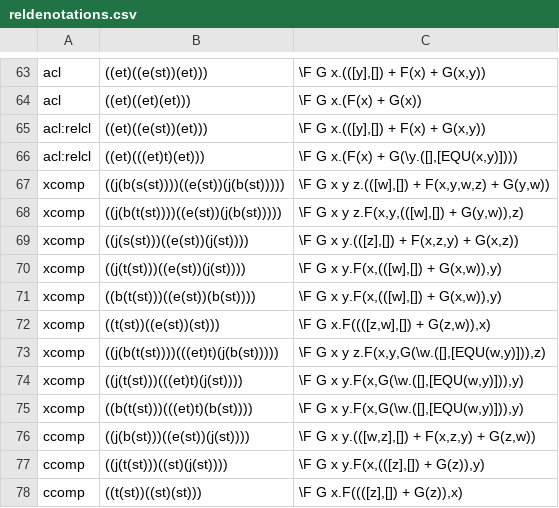
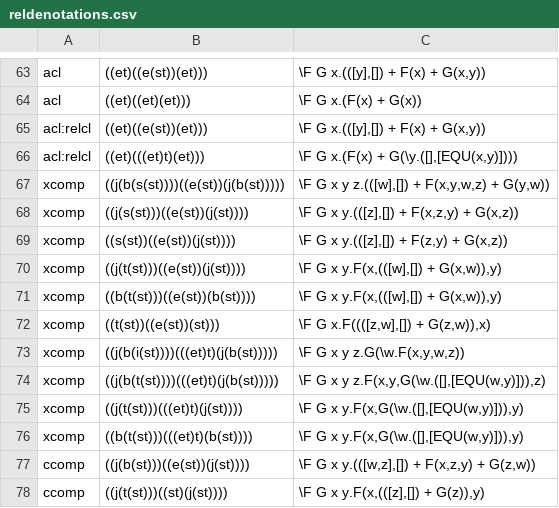
Before and after one commit to McGill-NLP/ud-to-meaning, a CSV file: reldenotations.csv, drawn as a sheet; only a part is shown, gaps mark what is left out; the shorter side is filled out with more unchanged rows; removed rows and columns are numbered as before the commit, all else as after; the diff names each change by its address in the sheet, - before the commit and + after, or states it on an @@ line.

```diff
--- a/reldenotations.csv
+++ b/reldenotations.csv
-row 68: xcomp | ((j(b(t(st))))((e(st))(j(b(st))))) | \F G x y z.F(x,y,(([w],[]) + G(y,w)),z)
+row 69: xcomp | ((s(st))((e(st))(j(st)))) | \F G x y.(([z],[]) + F(z,y) + G(x,z))
+row 73: xcomp | ((j(b(i(st))))(((et)t)(j(b(st))))) | \F G x y z.G(\w.F(x,y,w,z))
```
Also changed, not shown: postemplates.csv, 1 other file.
